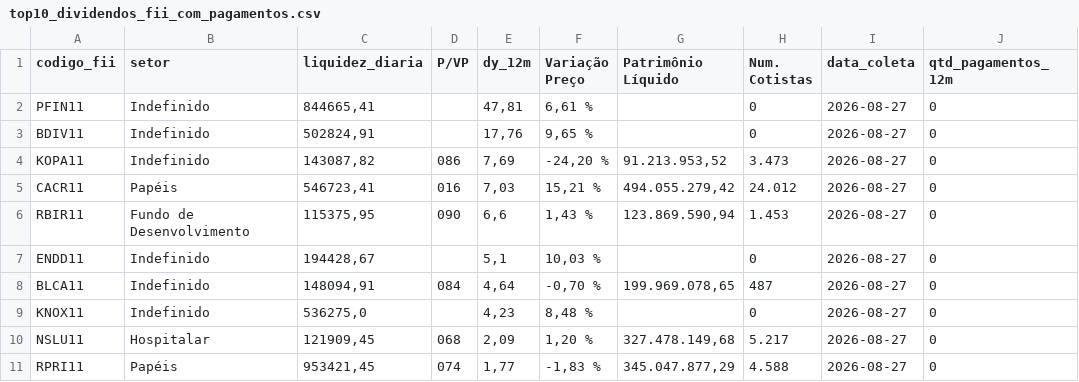
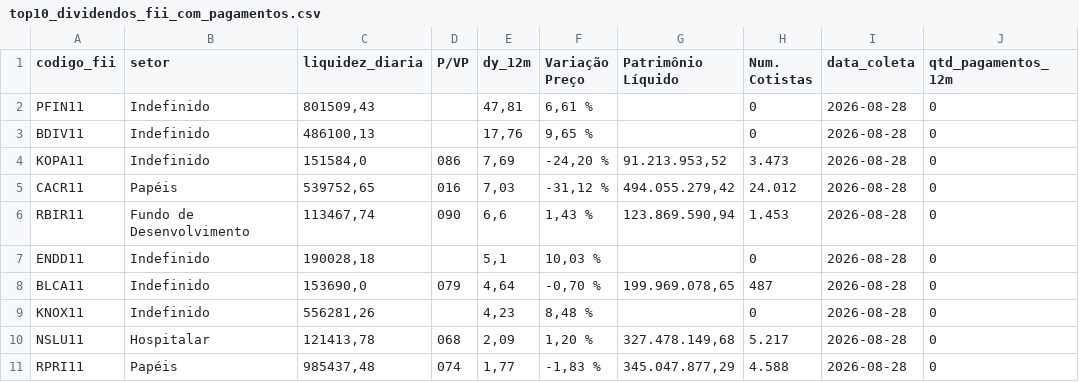
Before and after one commit to VBGVictor/CVM-FII-Data, a CSV file: output/dados_projeto/top10_dividendos_fii_com_pagamentos.csv, drawn as a sheet; only a part is shown; the diff names each change by its address in the sheet, - before the commit and + after, or states it on an @@ line.

```diff
--- a/output/dados_projeto/top10_dividendos_fii_com_pagamentos.csv
+++ b/output/dados_projeto/top10_dividendos_fii_com_pagamentos.csv
-C2 (liquidez_diaria): 844665,41
+C2 (liquidez_diaria): 801509,43
-I2:I11 (data_coleta): 2026-08-27
+I2:I11 (data_coleta): 2026-08-28
-C3 (liquidez_diaria): 502824,91
+C3 (liquidez_diaria): 486100,13
-C4 (liquidez_diaria): 143087,82
+C4 (liquidez_diaria): 151584,0
-C5 (liquidez_diaria): 546723,41
+C5 (liquidez_diaria): 539752,65
-F5 (Variação Preço): 15,21 %
+F5 (Variação Preço): -31,12 %
-C6 (liquidez_diaria): 115375,95
+C6 (liquidez_diaria): 113467,74
-C7 (liquidez_diaria): 194428,67
+C7 (liquidez_diaria): 190028,18
-C8 (liquidez_diaria): 148094,91
+C8 (liquidez_diaria): 153690,0
-D8 (P/VP): 084
+D8 (P/VP): 079
-C9 (liquidez_diaria): 536275,0
+C9 (liquidez_diaria): 556281,26
-C10 (liquidez_diaria): 121909,45
+C10 (liquidez_diaria): 121413,78
-C11 (liquidez_diaria): 953421,45
+C11 (liquidez_diaria): 985437,48
```
